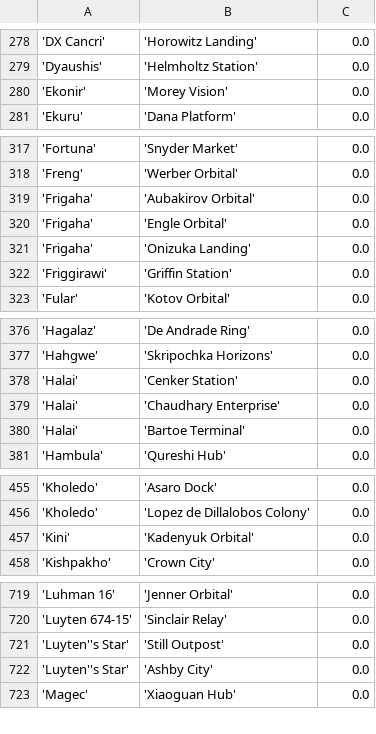
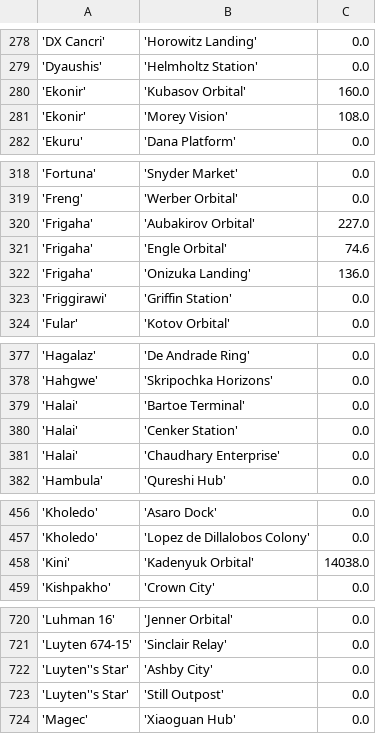
Before and after one commit to eyeonus/Trade-Dangerous, a CSV file: data/Station.csv, drawn as a sheet; only a part is shown, gaps mark what is left out; addresses are those after the commit; the diff covers the shown part only; the diff names each change by its address in the sheet, - before the commit and + after, or states it on an @@ line.

Commit message:
station update, one new, some distances, order

```diff
--- a/data/Station.csv
+++ b/data/Station.csv
+row 280: 'Ekonir' | 'Kubasov Orbital' | 160.0
-C281: 0.0
+C281: 108.0
-C320: 0.0
+C320: 227.0
-C321: 0.0
+C321: 74.6
-C322: 0.0
+C322: 136.0
@@ row 380 moved to row 379: 'Halai' @@
-C458: 0.0
+C458: 14038.0
```
Also changed, not shown: 2 moved rows elsewhere in this file.
